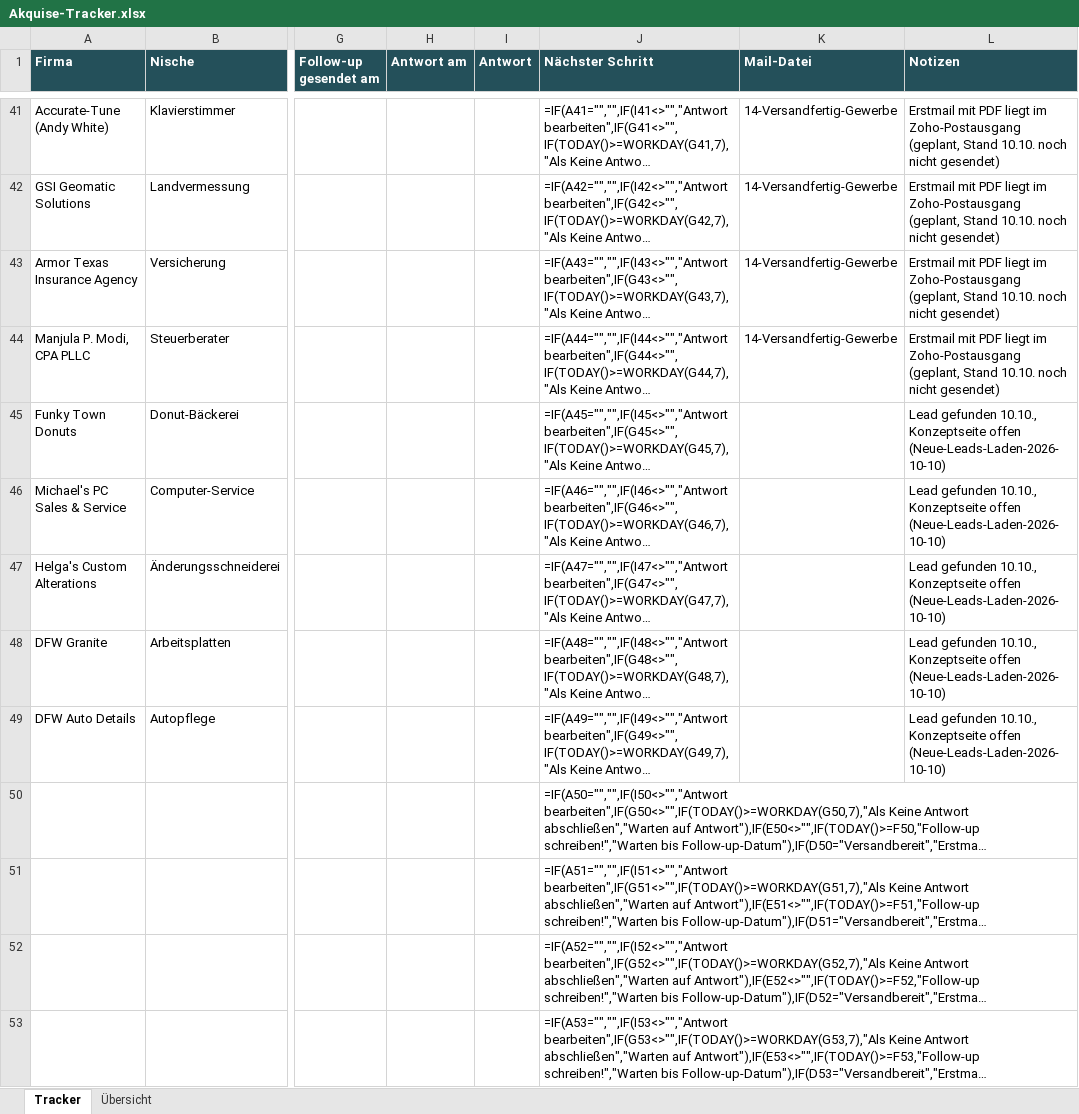
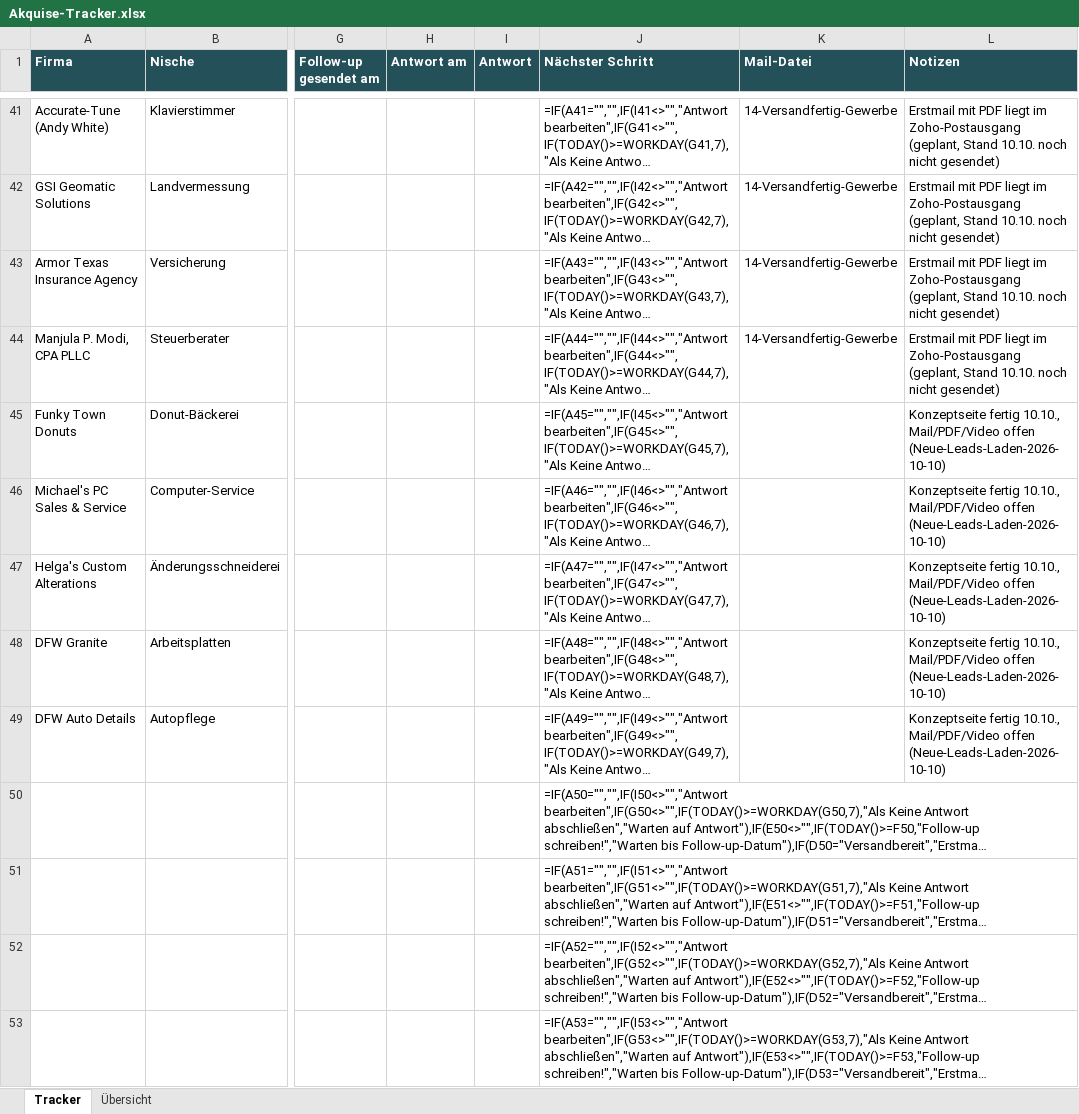
Before and after one commit to Northframe-design/business-infos, an Excel workbook: 03 Vertrieb/Akquise-Tracker.xlsx, sheet Tracker, drawn as a sheet; only a part is shown, gaps mark what is left out; long unchanged cells end in …; values as stored, in another font and other column widths than the file's, no borders; formulas without a stored value are shown as written; conditional formats not drawn; the diff names each change by its address in the sheet, - before the commit and + after, or states it on an @@ line.

```diff
--- a/03 Vertrieb/Akquise-Tracker.xlsx (sheet Tracker)
+++ b/03 Vertrieb/Akquise-Tracker.xlsx (sheet Tracker)
-L45:L49 (Notizen): Lead gefunden 10.10., Konzeptseite offen (Neue-Leads-Laden-2026-10-10)
+L45:L49 (Notizen): Konzeptseite fertig 10.10., Mail/PDF/Video offen (Neue-Leads-Laden-2026-10-10)
```
Also changed, not shown: 1 other file.
